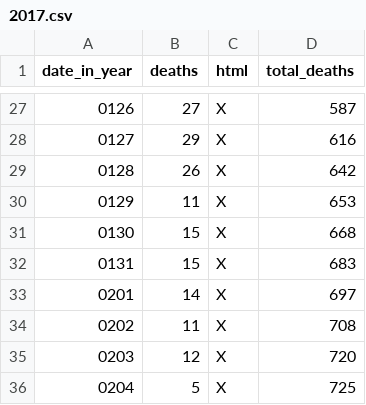
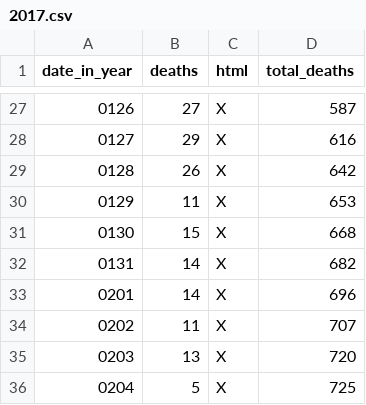
Before and after one commit to DeanLa/DeanLa.github.io, a CSV file: deaths/2017.csv, drawn as a sheet; only a part is shown, gaps mark what is left out.

Commit message:
Data 2017-02-05 02:49:00.792145

```diff
--- a/deaths/2017.csv
+++ b/deaths/2017.csv
@@ -31,6 +31,6 @@ date_in_year,deaths,html,total_deaths
 0130,15,X,668
-0131,15,X,683
-0201,14,X,697
-0202,11,X,708
-0203,12,X,720
+0131,14,X,682
+0201,14,X,696
+0202,11,X,707
+0203,13,X,720
 0204,5,X,725
```
